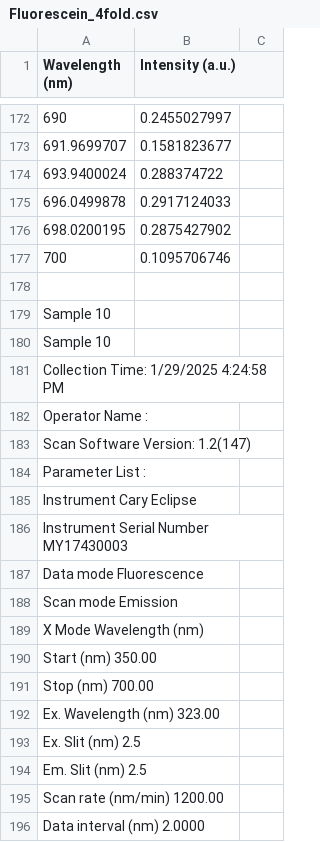
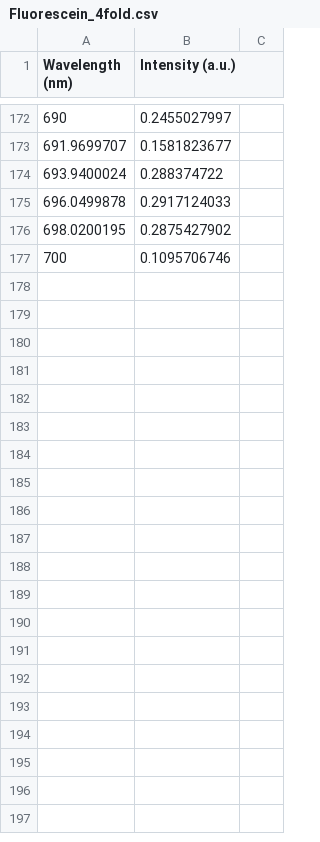
Before and after one commit to DavidShreve/PChemLab, a CSV file: QuantumYield_Data/Fluorescence/Fluorescence_Fluorescein_Dilutions/Fluorescein_4fold.csv, drawn as a sheet; only a part is shown, gaps mark what is left out; the diff covers the shown part only; the diff names each change by its address in the sheet, - before the commit and + after, or states it on an @@ line.

```diff
--- a/QuantumYield_Data/Fluorescence/Fluorescence_Fluorescein_Dilutions/Fluorescein_4fold.csv
+++ b/QuantumYield_Data/Fluorescence/Fluorescence_Fluorescein_Dilutions/Fluorescein_4fold.csv
-row 178: (empty)
-row 179: Sample 10
-row 180: Sample 10
-row 181: Collection Time: 1/29/2025 4:24:58 PM
-row 182: Operator Name :
-row 183: Scan Software Version: 1.2(147)
-row 184: Parameter List :
-row 185: Instrument Cary Eclipse
-row 186: Instrument Serial Number MY17430003
-row 187: Data mode Fluorescence
-row 188: Scan mode Emission
-row 189: X Mode Wavelength (nm)
-row 190: Start (nm) 350.00
-row 191: Stop (nm) 700.00
-row 192: Ex. Wavelength (nm) 323.00
-row 193: Ex. Slit (nm) 2.5
-row 194: Em. Slit (nm) 2.5
-row 195: Scan rate (nm/min) 1200.00
-row 196: Data interval (nm) 2.0000
```
Also changed, not shown: 21 removed rows elsewhere in this file, QuantumYield_Data/Fluorescence/Fluorescence_Fluorescein_Dilutions/Actual Stock Fluorescein.csv, QuantumYield_Data/Fluorescence/Fluorescence_Fluorescein_Dilutions/Fluorescein_2fold.csv, 3 other files.
